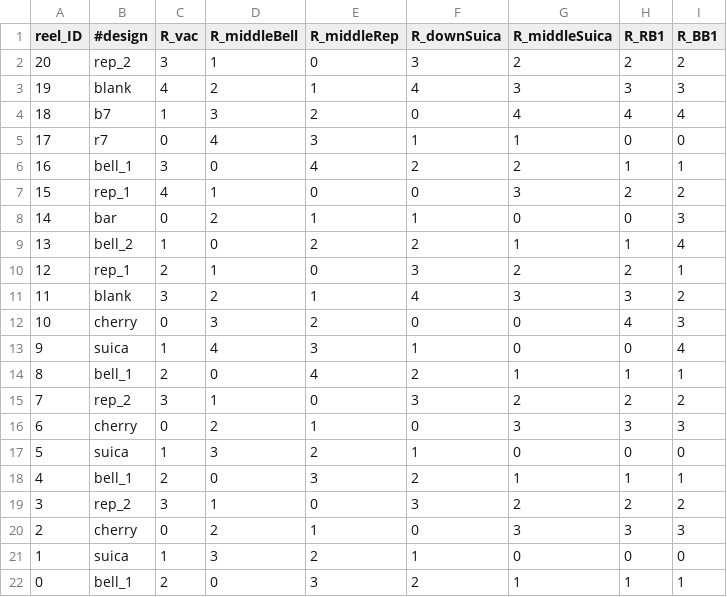
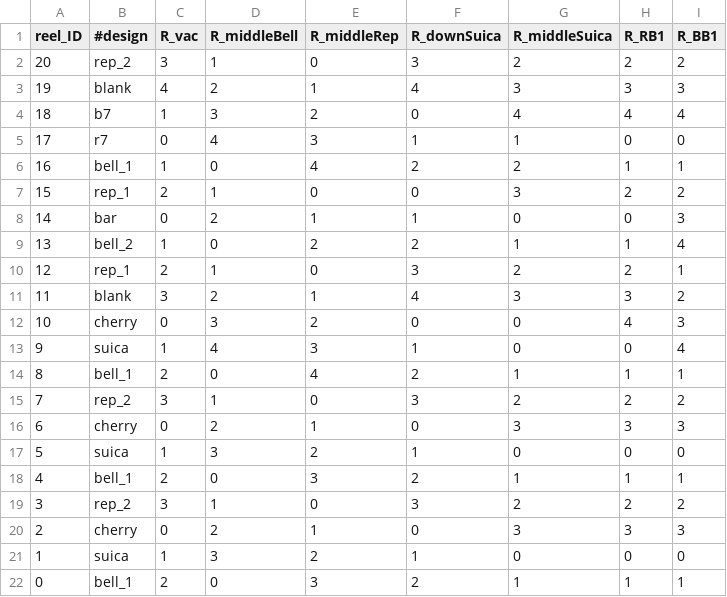
Before and after one commit to notpaint/pachislot, a CSV file: build_db/csv/R_slide.csv, drawn as a sheet.

```diff
--- a/build_db/csv/R_slide.csv
+++ b/build_db/csv/R_slide.csv
@@ -5,4 +5,4 @@ reel_ID,#design,R_vac,R_middleBell,R_middleRep,R_downSuica,R_middleSuica,R_RB1,R
 17,r7,0,4,3,1,1,0,0
-16,bell_1,3,0,4,2,2,1,1
-15,rep_1,4,1,0,0,3,2,2
+16,bell_1,1,0,4,2,2,1,1
+15,rep_1,2,1,0,0,3,2,2
 14,bar,0,2,1,1,0,0,3
```
Also changed, not shown: 15 other files.
